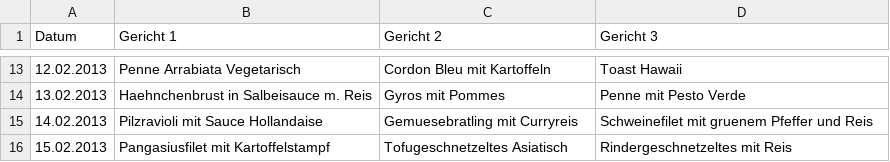
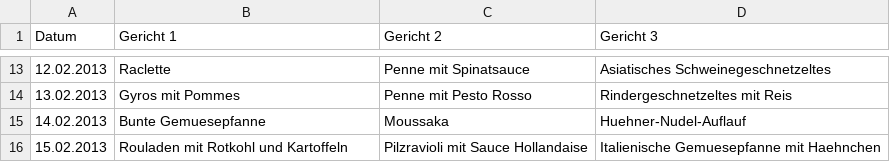
Before and after one commit to tsahling/smartcanteen, a CSV file: Menueplan ab 28.01.2013 - Muelheim an der Ruhr.csv, drawn as a sheet; only a part is shown, gaps mark what is left out; the diff covers the shown part only.

```diff
--- a/Menueplan ab 28.01.2013 - Muelheim an der Ruhr.csv
+++ b/Menueplan ab 28.01.2013 - Muelheim an der Ruhr.csv
@@ -13,4 +13,4 @@ Datum;Gericht 1;Gericht 2;Gericht 3;
-12.02.2013;Penne Arrabiata Vegetarisch;Cordon Bleu mit Kartoffeln;Toast Hawaii
-13.02.2013;Haehnchenbrust in Salbeisauce m. Reis;Gyros mit Pommes;Penne mit Pesto Verde
-14.02.2013;Pilzravioli mit Sauce Hollandaise;Gemuesebratling mit Curryreis;Schweinefilet mit gruenem Pfeffer und Reis
-15.02.2013;Pangasiusfilet mit Kartoffelstampf;Tofugeschnetzeltes Asiatisch;Rindergeschnetzeltes mit Reis
+12.02.2013;Raclette;Penne mit Spinatsauce;Asiatisches Schweinegeschnetzeltes
+13.02.2013;Gyros mit Pommes;Penne mit Pesto Rosso;Rindergeschnetzeltes mit Reis
+14.02.2013;Bunte Gemuesepfanne;Moussaka;Huehner-Nudel-Auflauf
+15.02.2013;Rouladen mit Rotkohl und Kartoffeln;Pilzravioli mit Sauce Hollandaise;Italienische Gemuesepfanne mit Haehnchen
```
Also changed, not shown: 32 edited cells elsewhere in this file, Einkaufsliste.csv, Kostenuebersicht.csv, 7 other files.
